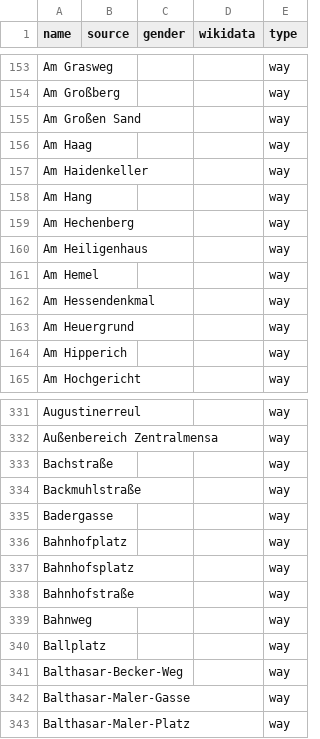
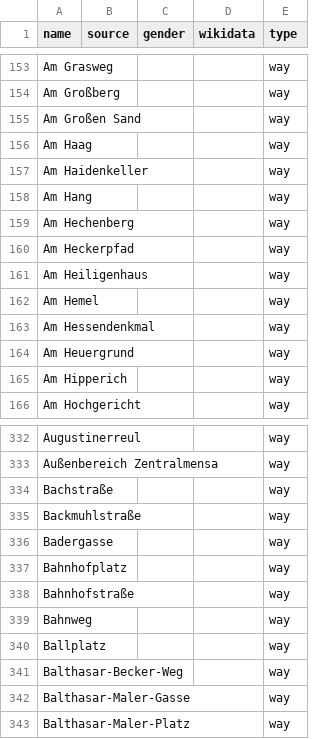
Before and after one commit to EqualStreetNames/equalstreetnames-mainz, a CSV file: data/other.csv, drawn as a sheet; only a part is shown, gaps mark what is left out; removed rows and columns are numbered as before the commit, all else as after; the diff names each change by its address in the sheet, - before the commit and + after, or states it on an @@ line.

```diff
--- a/data/other.csv
+++ b/data/other.csv
+row 160: Am Heckerpfad |  |  |  | way
-row 337: Bahnhofsplatz |  |  |  | way
```
Also changed, not shown: 2 other files.
